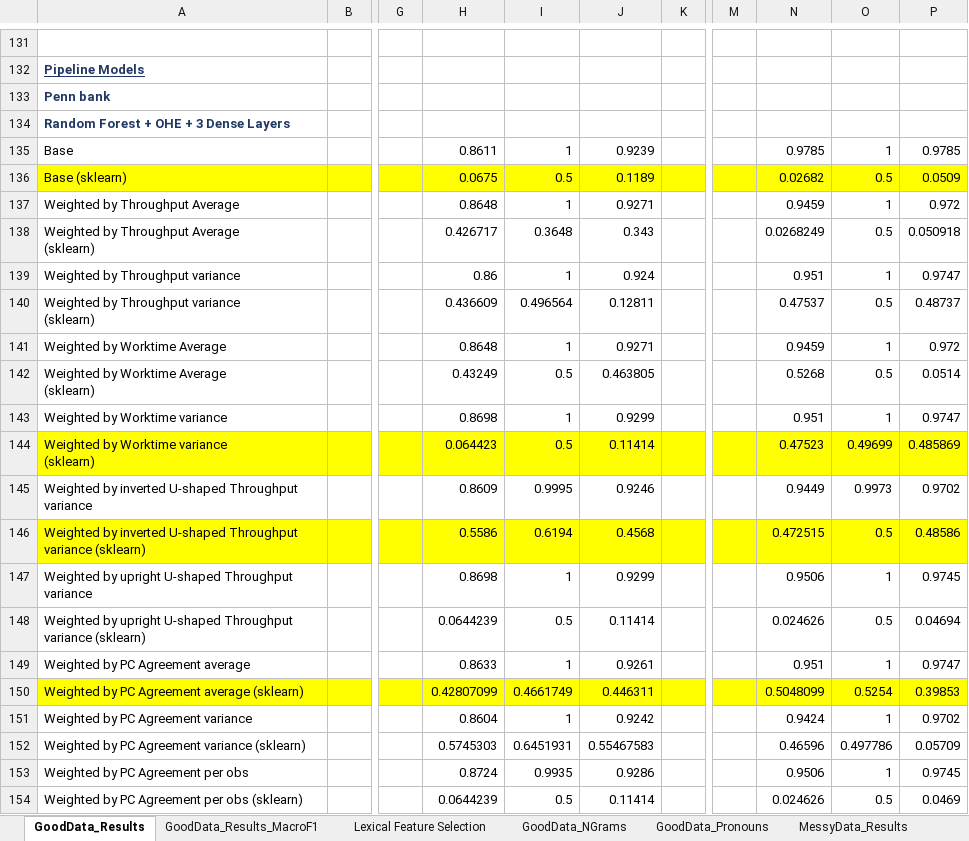
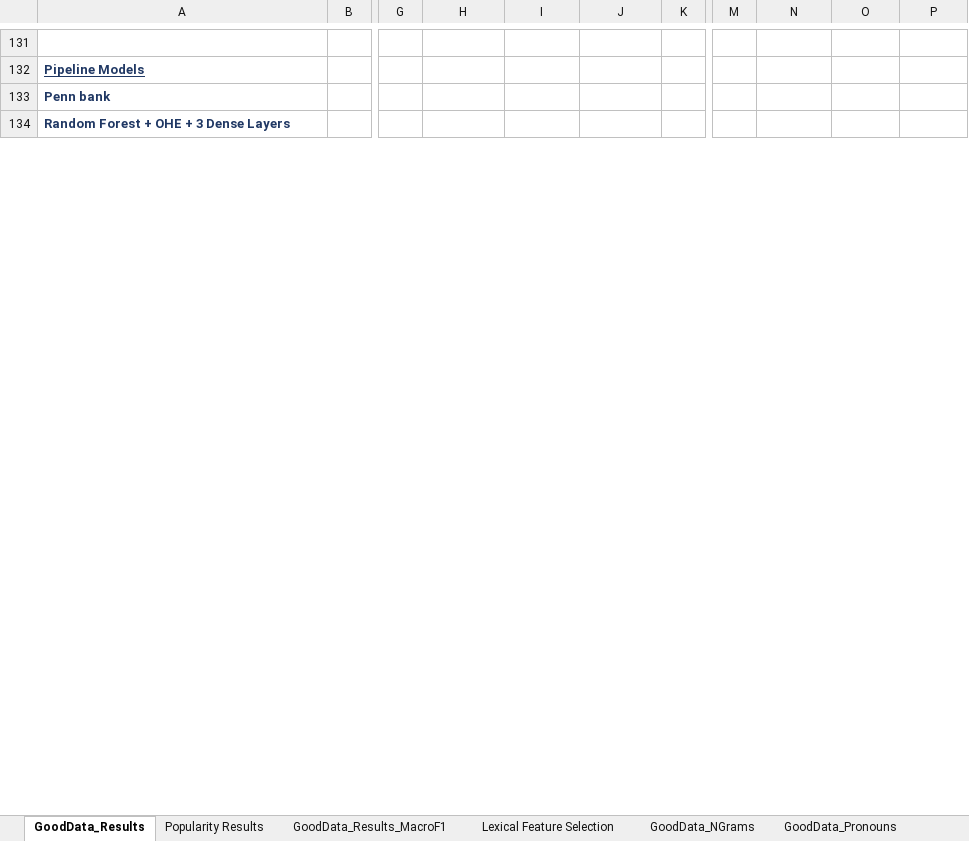
Before and after one commit to quarbby/diplomacy-betrayal, an Excel workbook: documents/results.xlsx, sheet GoodData_Results, drawn as a sheet; only a part is shown, gaps mark what is left out; values as stored, in another font and other column widths than the file's, no borders; 1 other sheet too large or unreadable and not compared; removed rows and columns are numbered as before the commit, all else as after; rows hold the shown columns only; ↵ is a line break in a cell; the diff covers the shown part only; the diff names each change by its address in the sheet, - before the commit and + after, or states it on an @@ line.

Commit message:
more results

```diff
--- a/documents/results.xlsx (sheet GoodData_Results)
+++ b/documents/results.xlsx (sheet GoodData_Results)
+sheet tab: Popularity Results
-row 135: Base |  |  | 0.8611 | 1 | 0.9239 |  |  | 0.9785 | 1 | 0.9785
-row 136: Base (sklearn) |  |  | 0.0675 | 0.5 | 0.1189 |  |  | 0.02682 | 0.5 | 0.0509
-row 137: Weighted by Throughput Average |  |  | 0.8648 | 1 | 0.9271 |  |  | 0.9459 | 1 | 0.972
-row 138: Weighted by Throughput Average ↵ (sklearn) |  |  | 0.426717 | 0.3648 | 0.343 |  |  | 0.0268249 | 0.5 | 0.050918
-row 139: Weighted by Throughput variance |  |  | 0.86 | 1 | 0.924 |  |  | 0.951 | 1 | 0.9747
-row 140: Weighted by Throughput variance ↵ (sklearn) |  |  | 0.436609 | 0.496564 | 0.12811 |  |  | 0.47537 | 0.5 | 0.48737
-row 141: Weighted by Worktime Average |  |  | 0.8648 | 1 | 0.9271 |  |  | 0.9459 | 1 | 0.972
-row 142: Weighted by Worktime Average ↵ (sklearn) |  |  | 0.43249 | 0.5 | 0.463805 |  |  | 0.5268 | 0.5 | 0.0514
-row 143: Weighted by Worktime variance |  |  | 0.8698 | 1 | 0.9299 |  |  | 0.951 | 1 | 0.9747
-row 144: Weighted by Worktime variance ↵ (sklearn) |  |  | 0.064423 | 0.5 | 0.11414 |  |  | 0.47523 | 0.49699 | 0.485869
-row 145: Weighted by inverted U-shaped Throughput variance |  |  | 0.8609 | 0.9995 | 0.9246 |  |  | 0.9449 | 0.9973 | 0.9702
-row 146: Weighted by inverted U-shaped Throughput variance (sklearn) |  |  | 0.5586 | 0.6194 | 0.4568 |  |  | 0.472515 | 0.5 | 0.48586
-row 147: Weighted by upright U-shaped Throughput variance |  |  | 0.8698 | 1 | 0.9299 |  |  | 0.9506 | 1 | 0.9745
-row 148: Weighted by upright U-shaped Throughput variance (sklearn) |  |  | 0.0644239 | 0.5 | 0.11414 |  |  | 0.024626 | 0.5 | 0.04694
-row 149: Weighted by PC Agreement average |  |  | 0.8633 | 1 | 0.9261 |  |  | 0.951 | 1 | 0.9747
-row 150: Weighted by PC Agreement average (sklearn) |  |  | 0.42807099 | 0.4661749 | 0.446311 |  |  | 0.5048099 | 0.5254 | 0.39853
-row 151: Weighted by PC Agreement variance |  |  | 0.8604 | 1 | 0.9242 |  |  | 0.9424 | 1 | 0.9702
-row 152: Weighted by PC Agreement variance (sklearn) |  |  | 0.5745303 | 0.6451931 | 0.55467583 |  |  | 0.46596 | 0.497786 | 0.05709
-row 153: Weighted by PC Agreement per obs |  |  | 0.8724 | 0.9935 | 0.9286 |  |  | 0.9506 | 1 | 0.9745
-row 154: Weighted by PC Agreement per obs (sklearn) |  |  | 0.0644239 | 0.5 | 0.11414 |  |  | 0.024626 | 0.5 | 0.0469
```
Also changed, not shown: 114 added rows, 75 removed rows, 10 moved rows, 74 edited cells and cell formats elsewhere in this sheet, 8 other files.
